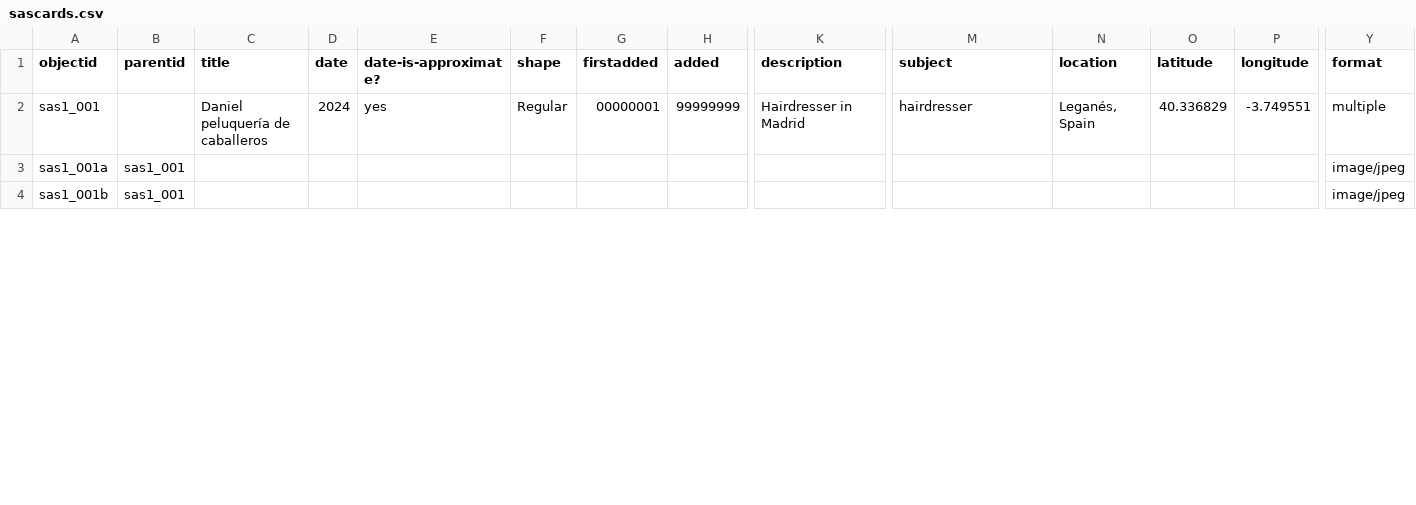
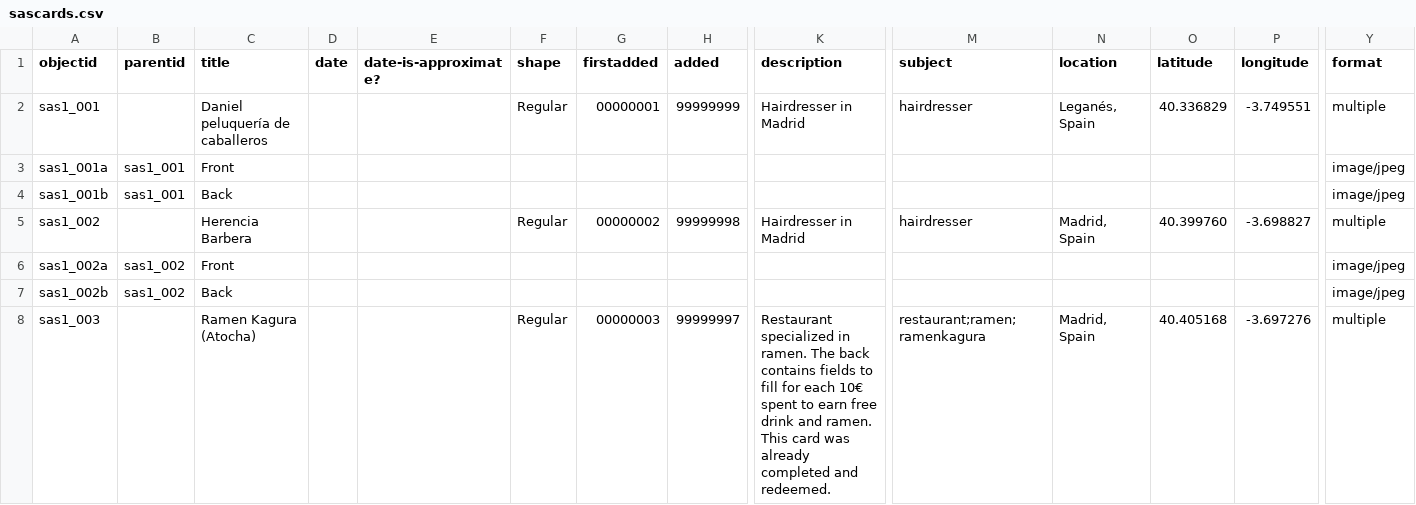
Before and after one commit to SASCards/SASCards.github.io, a CSV file: _data/sascards.csv, drawn as a sheet; only a part is shown, gaps mark what is left out; rows hold the shown columns only; the diff covers the shown part only; the diff names each change by its address in the sheet, - before the commit and + after, or states it on an @@ line.

Commit message:
upload cards

```diff
--- a/_data/sascards.csv
+++ b/_data/sascards.csv
-D2 (date): 2024
+D2 (date): (empty)
-E2 (date-is-approximate?): yes
+E2 (date-is-approximate?): (empty)
-C3 (title): (empty)
+C3 (title): Front
-C4 (title): (empty)
+C4 (title): Back
+row 5: sas1_002 |  | Herencia Barbera |  |  | Regular | 00000002 | 99999998 | Hairdresser in Madrid | hairdresser | Madrid, Spain | 40.399760 | -3.698827 | multiple
+row 6: sas1_002a | sas1_002 | Front |  |  |  |  |  |  |  |  |  |  | image/jpeg
+row 7: sas1_002b | sas1_002 | Back |  |  |  |  |  |  |  |  |  |  | image/jpeg
+row 8: sas1_003 |  | Ramen Kagura (Atocha) |  |  | Regular | 00000003 | 99999997 | Restaurant specialized in ramen. The back contains fields to fill for each 10€ spent to earn free drink and ramen. This card was already completed and redeemed. | restaurant;ramen;ramenkagura | Madrid, Spain | 40.405168 | -3.697276 | multiple
```
Also changed, not shown: 5 added rows and 4 edited cells elsewhere in this file, 1 other file.
